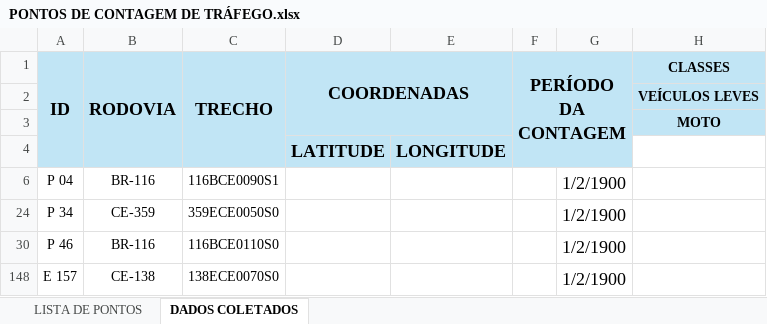
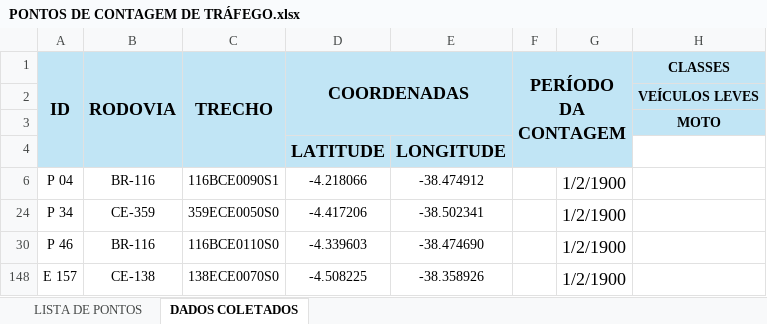
Before and after one commit to lleollopes-web/mapa-contagem, an Excel workbook: PONTOS DE CONTAGEM DE TRÁFEGO.xlsx, sheet DADOS COLETADOS, drawn as a sheet; only a part is shown; values as stored, in another font and other column widths than the file's, no borders; charts and pictures not drawn; the diff names each change by its address in the sheet, - before the commit and + after, or states it on an @@ line.

Commit message:
Add files via upload

```diff
--- a/PONTOS DE CONTAGEM DE TRÁFEGO.xlsx (sheet DADOS COLETADOS)
+++ b/PONTOS DE CONTAGEM DE TRÁFEGO.xlsx (sheet DADOS COLETADOS)
-D6 (COORDENADAS): (empty)
+D6 (COORDENADAS): -4.218066
-E6: (empty)
+E6: -38.474912
-D24 (COORDENADAS): (empty)
+D24 (COORDENADAS): -4.417206
-E24: (empty)
+E24: -38.502341
-D30 (COORDENADAS): (empty)
+D30 (COORDENADAS): -4.339603
-E30: (empty)
+E30: -38.474690
-D148 (COORDENADAS): (empty)
+D148 (COORDENADAS): -4.508225
-E148: (empty)
+E148: -38.358926
```
Also changed, not shown: sheet LISTA DE PONTOS.
